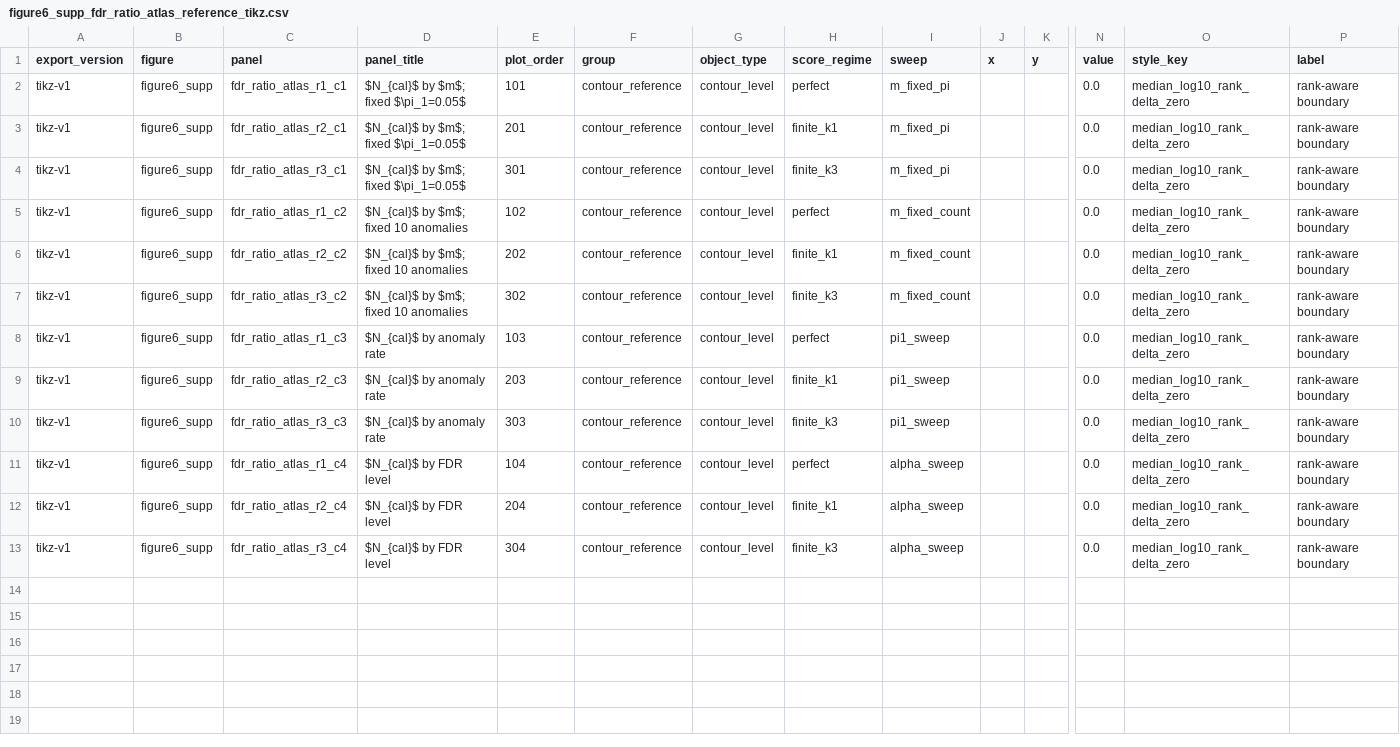
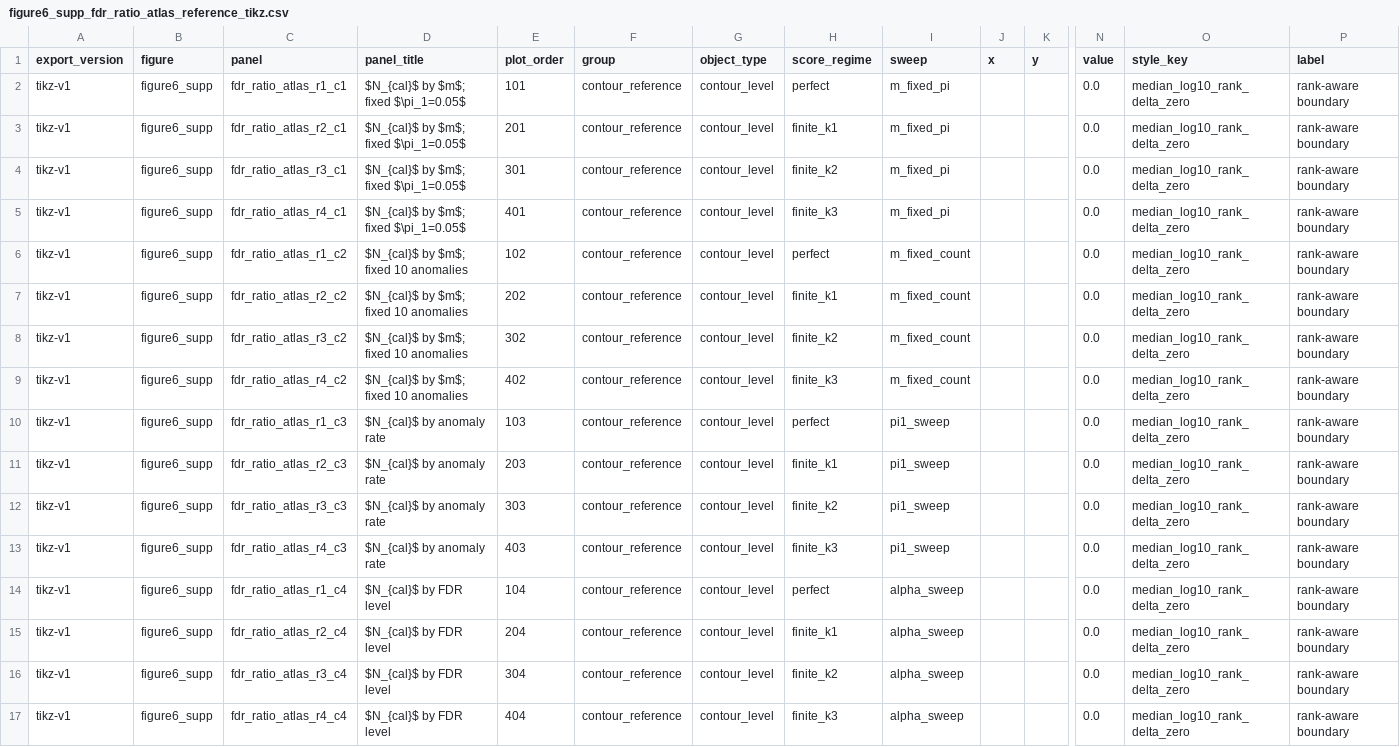
Before and after one commit to OliverHennhoefer/wkde-cad, a CSV file: outputs/figure6/figure6_supp_fdr_ratio_atlas_reference_tikz.csv, drawn as a sheet; only a part is shown, gaps mark what is left out; addresses are those after the commit; rows hold the shown columns only; the diff names each change by its address in the sheet, - before the commit and + after, or states it on an @@ line.

```diff
--- a/outputs/figure6/figure6_supp_fdr_ratio_atlas_reference_tikz.csv
+++ b/outputs/figure6/figure6_supp_fdr_ratio_atlas_reference_tikz.csv
-H4 (score_regime): finite_k3
+H4 (score_regime): finite_k2
+row 5: tikz-v1 | figure6_supp | fdr_ratio_atlas_r4_c1 | $N_{cal}$ by $m$; fixed $\pi_1=0.05$ | 401 | contour_reference | contour_level | finite_k3 | m_fixed_pi |  |  | 0.0 | median_log10_rank_delta_zero | rank-aware boundary
-H8 (score_regime): finite_k3
+H8 (score_regime): finite_k2
+row 9: tikz-v1 | figure6_supp | fdr_ratio_atlas_r4_c2 | $N_{cal}$ by $m$; fixed 10 anomalies | 402 | contour_reference | contour_level | finite_k3 | m_fixed_count |  |  | 0.0 | median_log10_rank_delta_zero | rank-aware boundary
-H12 (score_regime): finite_k3
+H12 (score_regime): finite_k2
+row 13: tikz-v1 | figure6_supp | fdr_ratio_atlas_r4_c3 | $N_{cal}$ by anomaly rate | 403 | contour_reference | contour_level | finite_k3 | pi1_sweep |  |  | 0.0 | median_log10_rank_delta_zero | rank-aware boundary
-H16 (score_regime): finite_k3
+H16 (score_regime): finite_k2
+row 17: tikz-v1 | figure6_supp | fdr_ratio_atlas_r4_c4 | $N_{cal}$ by FDR level | 404 | contour_reference | contour_level | finite_k3 | alpha_sweep |  |  | 0.0 | median_log10_rank_delta_zero | rank-aware boundary
```
Also changed, not shown: outputs/figure5/figure5_empirical_projection_tikz.csv, outputs/figure5/figure5_operational_power_atlas_reference_tikz.csv, 16 other files.
